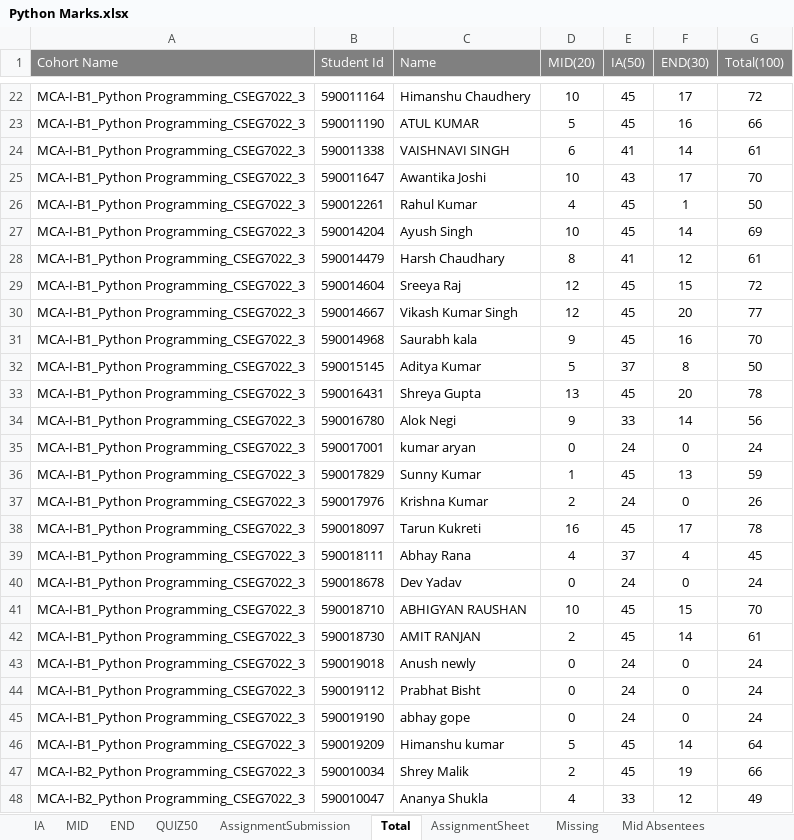
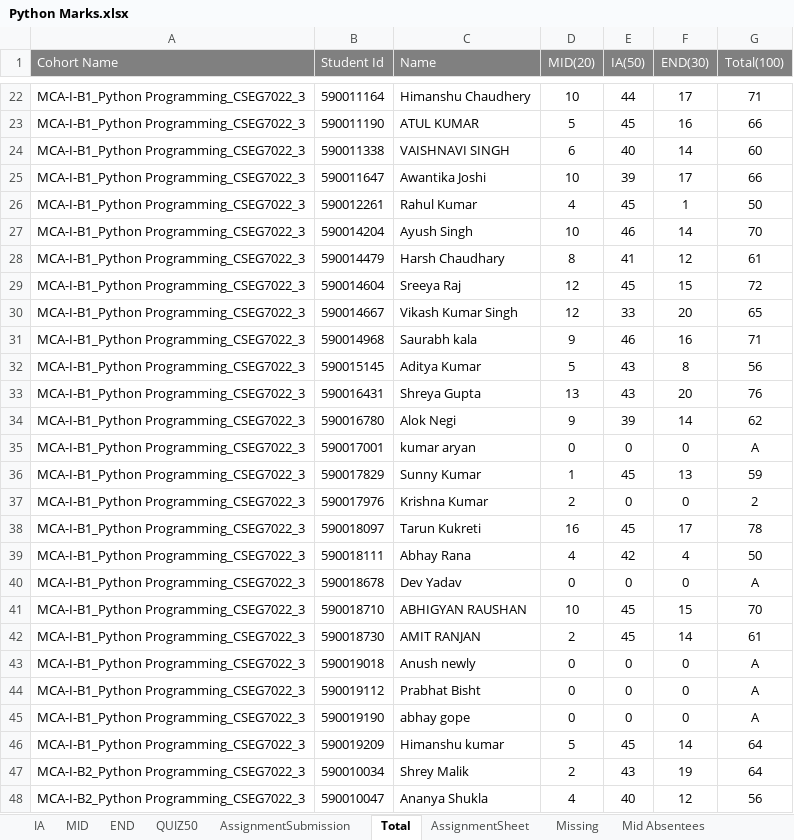
Before and after one commit to prateekrajgautam/trySQLModel, an Excel workbook: Python Marks.xlsx, sheet Total, drawn as a sheet; only a part is shown, gaps mark what is left out; values as stored, in another font and other column widths than the file's, no borders; charts and pictures not drawn; the diff covers the shown part only; the diff names each change by its address in the sheet, - before the commit and + after, or states it on an @@ line.

```diff
--- a/Python Marks.xlsx (sheet Total)
+++ b/Python Marks.xlsx (sheet Total)
-E22 (IA(50)): 45
+E22 (IA(50)): 44
-G22 (Total(100)): 72
+G22 (Total(100)): 71
-E24 (IA(50)): 41
+E24 (IA(50)): 40
-G24 (Total(100)): 61
+G24 (Total(100)): 60
-E25 (IA(50)): 43
+E25 (IA(50)): 39
-G25 (Total(100)): 70
+G25 (Total(100)): 66
-E27 (IA(50)): 45
+E27 (IA(50)): 46
-G27 (Total(100)): 69
+G27 (Total(100)): 70
-E30 (IA(50)): 45
+E30 (IA(50)): 33
-G30 (Total(100)): 77
+G30 (Total(100)): 65
-E31 (IA(50)): 45
+E31 (IA(50)): 46
-G31 (Total(100)): 70
+G31 (Total(100)): 71
-E32 (IA(50)): 37
+E32 (IA(50)): 43
-G32 (Total(100)): 50
+G32 (Total(100)): 56
-E33 (IA(50)): 45
+E33 (IA(50)): 43
-G33 (Total(100)): 78
+G33 (Total(100)): 76
-E34 (IA(50)): 33
+E34 (IA(50)): 39
-G34 (Total(100)): 56
+G34 (Total(100)): 62
-E35 (IA(50)): 24
+E35 (IA(50)): 0
-G35 (Total(100)): 24
+G35 (Total(100)): A
-E37 (IA(50)): 24
+E37 (IA(50)): 0
-G37 (Total(100)): 26
+G37 (Total(100)): 2
-E39 (IA(50)): 37
+E39 (IA(50)): 42
-G39 (Total(100)): 45
+G39 (Total(100)): 50
-E40 (IA(50)): 24
+E40 (IA(50)): 0
-G40 (Total(100)): 24
+G40 (Total(100)): A
-E43:E45 (IA(50)): 24
+E43:E45 (IA(50)): 0
-G43:G45 (Total(100)): 24
+G43:G45 (Total(100)): A
-E47 (IA(50)): 45
+E47 (IA(50)): 43
-G47 (Total(100)): 66
+G47 (Total(100)): 64
-E48 (IA(50)): 33
+E48 (IA(50)): 40
-G48 (Total(100)): 49
+G48 (Total(100)): 56
```
Also changed, not shown: 340 edited cells elsewhere in this sheet, sheet QUIZ50, sheet IA, sheet END, formulas that keep their value, charts or pictures, 001 AC Summary SheetCCVT B4,5,6.xlsx, SoftComputing Marks.xlsx, 5 other files.
